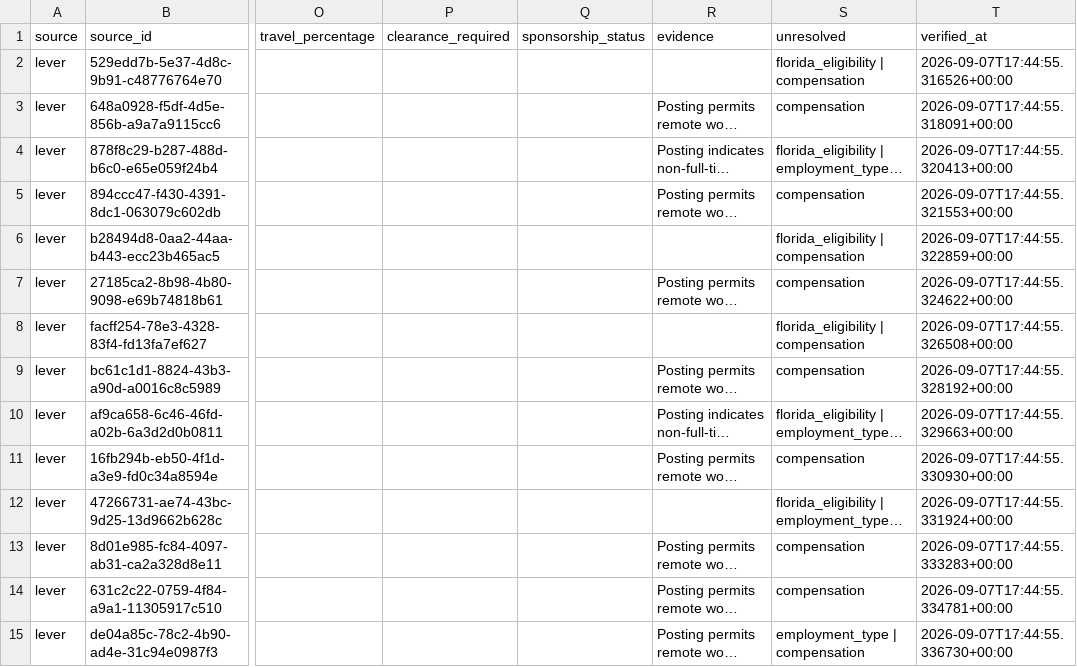
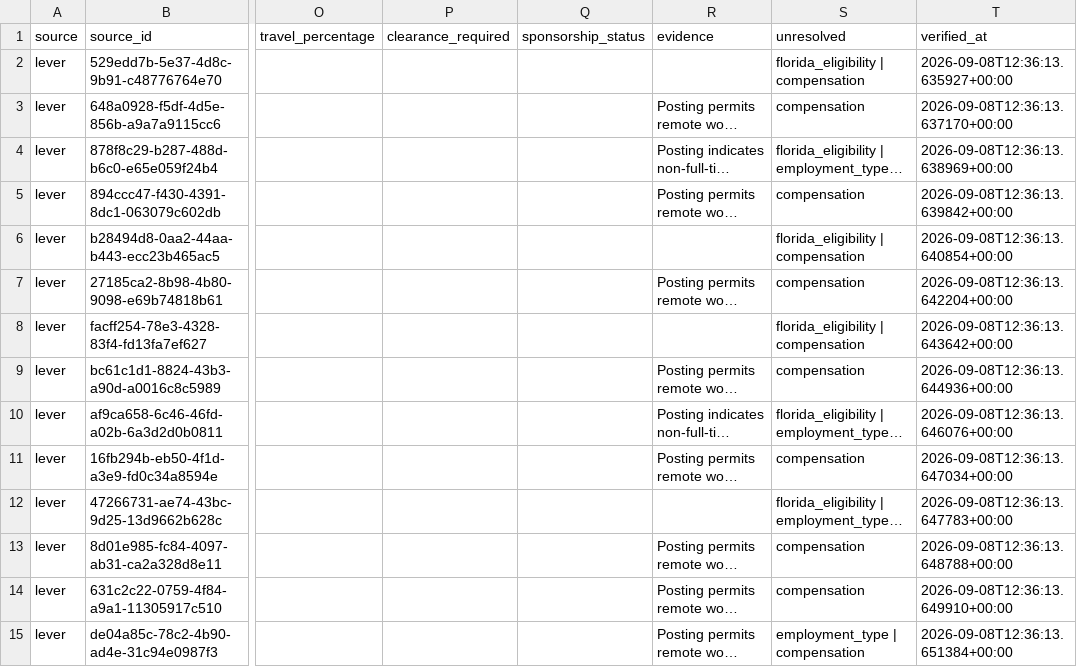
Before and after one commit to AudioJones-Dev/career-os, a CSV file: latest/verification-results.csv, drawn as a sheet; only a part is shown, gaps mark what is left out; long unchanged cells end in …; the diff covers the shown part only; the diff names each change by its address in the sheet, - before the commit and + after, or states it on an @@ line.

```diff
--- a/latest/verification-results.csv
+++ b/latest/verification-results.csv
-T2 (verified_at): 2026-09-07T17:44:55.316526+00:00
+T2 (verified_at): 2026-09-08T12:36:13.635927+00:00
-T3 (verified_at): 2026-09-07T17:44:55.318091+00:00
+T3 (verified_at): 2026-09-08T12:36:13.637170+00:00
-T4 (verified_at): 2026-09-07T17:44:55.320413+00:00
+T4 (verified_at): 2026-09-08T12:36:13.638969+00:00
-T5 (verified_at): 2026-09-07T17:44:55.321553+00:00
+T5 (verified_at): 2026-09-08T12:36:13.639842+00:00
-T6 (verified_at): 2026-09-07T17:44:55.322859+00:00
+T6 (verified_at): 2026-09-08T12:36:13.640854+00:00
-T7 (verified_at): 2026-09-07T17:44:55.324622+00:00
+T7 (verified_at): 2026-09-08T12:36:13.642204+00:00
-T8 (verified_at): 2026-09-07T17:44:55.326508+00:00
+T8 (verified_at): 2026-09-08T12:36:13.643642+00:00
-T9 (verified_at): 2026-09-07T17:44:55.328192+00:00
+T9 (verified_at): 2026-09-08T12:36:13.644936+00:00
-T10 (verified_at): 2026-09-07T17:44:55.329663+00:00
+T10 (verified_at): 2026-09-08T12:36:13.646076+00:00
-T11 (verified_at): 2026-09-07T17:44:55.330930+00:00
+T11 (verified_at): 2026-09-08T12:36:13.647034+00:00
-T12 (verified_at): 2026-09-07T17:44:55.331924+00:00
+T12 (verified_at): 2026-09-08T12:36:13.647783+00:00
-T13 (verified_at): 2026-09-07T17:44:55.333283+00:00
+T13 (verified_at): 2026-09-08T12:36:13.648788+00:00
-T14 (verified_at): 2026-09-07T17:44:55.334781+00:00
+T14 (verified_at): 2026-09-08T12:36:13.649910+00:00
-T15 (verified_at): 2026-09-07T17:44:55.336730+00:00
+T15 (verified_at): 2026-09-08T12:36:13.651384+00:00
```
Also changed, not shown: 157 edited cells elsewhere in this file, 1 other file.
